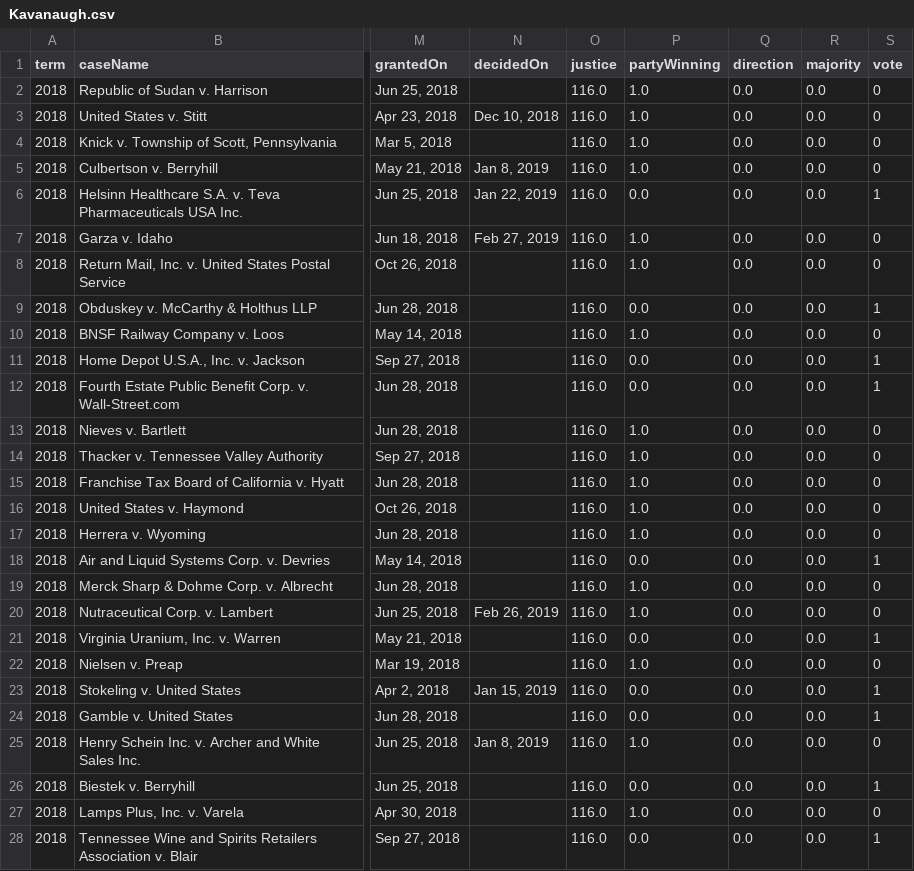
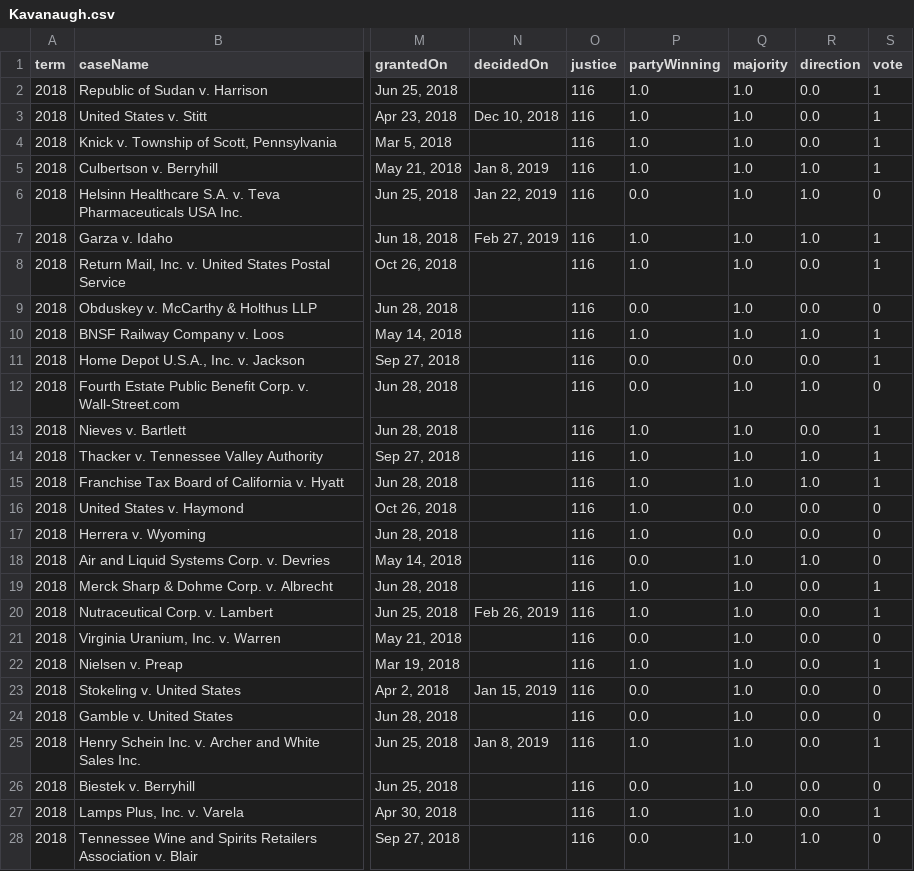
Before and after one commit to rcohngru/Predicting-Supreme-Court-Outcomes, a CSV file: data/clean/Kavanaugh.csv, drawn as a sheet; only a part is shown, gaps mark what is left out; removed rows and columns are numbered as before the commit, all else as after; the diff covers the shown part only; the diff names each change by its address in the sheet, - before the commit and + after, or states it on an @@ line.

```diff
--- a/data/clean/Kavanaugh.csv
+++ b/data/clean/Kavanaugh.csv
+column Q (majority), rows 2-28: 1.0 | 1.0 | 1.0 | 1.0 | 1.0 | 1.0 | 1.0 | 1.0 | 1.0 | 0.0 | 1.0 | 1.0 | 1.0 | 1.0 | 0.0 | 0.0 | 1.0 | 1.0 | 1.0 | 1.0 | 1.0 | 1.0 | 1.0 | 1.0 | 1.0 | 1.0 | 1.0
-column R (majority), rows 2-28: all 0.0
-O2:O28 (justice): 116.0
+O2:O28 (justice): 116
-S2:S5 (vote): 0
+S2:S5 (vote): 1
-R5:R7 (direction): 0.0
+R5:R7 (direction): 1.0
-S6 (vote): 1
+S6 (vote): 0
-S7:S8 (vote): 0
+S7:S8 (vote): 1
-S9 (vote): 1
+S9 (vote): 0
-R10 (direction): 0.0
+R10 (direction): 1.0
-S10 (vote): 0
+S10 (vote): 1
-R12 (direction): 0.0
+R12 (direction): 1.0
-S12 (vote): 1
+S12 (vote): 0
-S13:S15 (vote): 0
+S13:S15 (vote): 1
-R14:R15 (direction): 0.0
+R14:R15 (direction): 1.0
-R18 (direction): 0.0
+R18 (direction): 1.0
-S18 (vote): 1
+S18 (vote): 0
-S19:S20 (vote): 0
+S19:S20 (vote): 1
-S21 (vote): 1
+S21 (vote): 0
-S22 (vote): 0
+S22 (vote): 1
-S23:S24 (vote): 1
+S23:S24 (vote): 0
-S25 (vote): 0
+S25 (vote): 1
-S26 (vote): 1
+S26 (vote): 0
-S27 (vote): 0
+S27 (vote): 1
-R28 (direction): 0.0
+R28 (direction): 1.0
-S28 (vote): 1
+S28 (vote): 0
```
Also changed, not shown: 2 edited cells elsewhere in this file, data/clean/Gorsuch.csv, data/clean/Thomas.csv, 12 other files.
